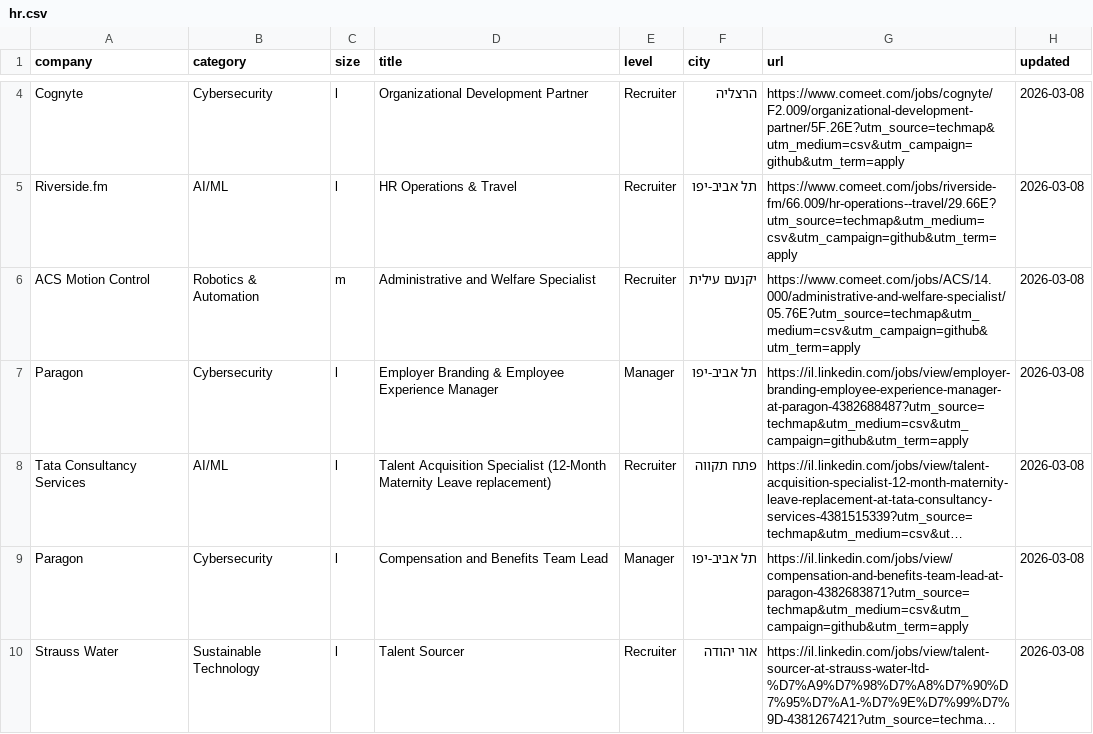
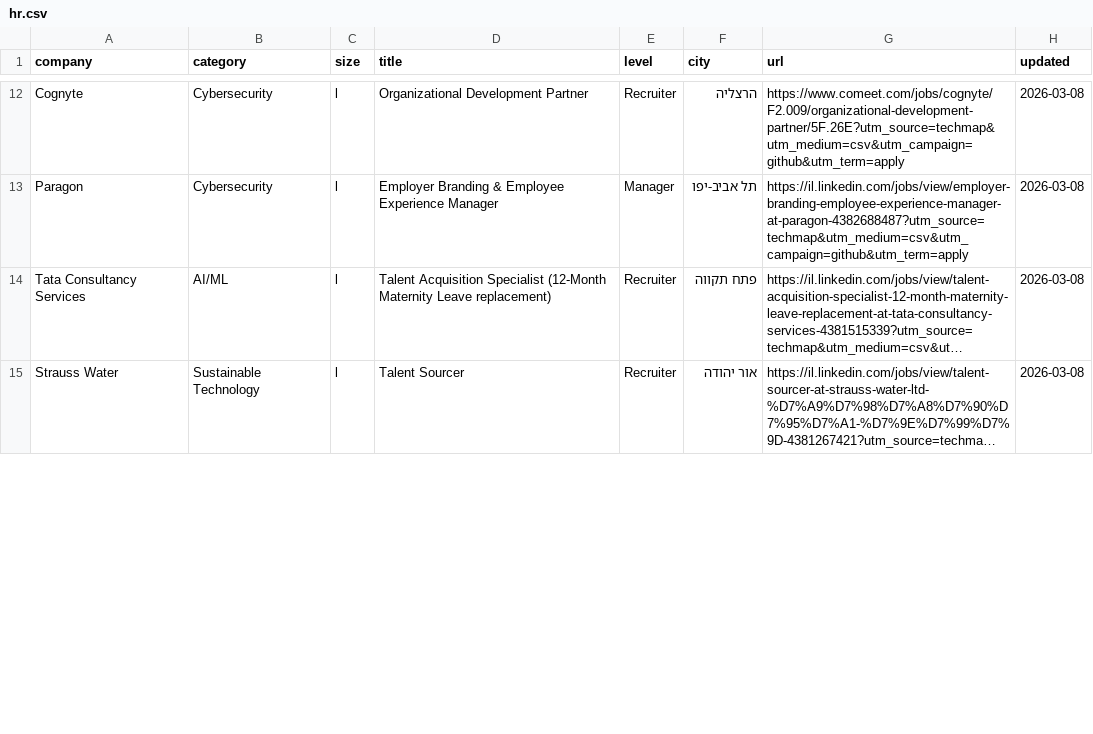
Before and after one commit to mluggy/techmap, a CSV file: jobs/hr.csv, drawn as a sheet; only a part is shown, gaps mark what is left out; long unchanged cells end in …; removed rows and columns are numbered as before the commit, all else as after; the diff covers the shown part only; the diff names each change by its address in the sheet, - before the commit and + after, or states it on an @@ line.

```diff
--- a/jobs/hr.csv
+++ b/jobs/hr.csv
-row 5: Riverside.fm | AI/ML | l | HR Operations & Travel | Recruiter | תל אביב-יפו | https://www.comeet.com/jobs/riverside-fm/66.009/hr-operations--travel/29.66E?utm_source=techmap&utm_medium=csv&utm_campaign=github&utm_term=apply | 2026-03-08
-row 6: ACS Motion Control | Robotics & Automation | m | Administrative and Welfare Specialist | Recruiter | יקנעם עילית | https://www.comeet.com/jobs/ACS/14.000/administrative-and-welfare-specialist/05.76E?utm_source=techmap&utm_medium=csv&utm_campaign=github&utm_term=apply | 2026-03-08
-row 9: Paragon | Cybersecurity | l | Compensation and Benefits Team Lead | Manager | תל אביב-יפו | https://il.linkedin.com/jobs/view/compensation-and-benefits-team-lead-at-paragon-4382683871?utm_source=techmap&utm_medium=csv&utm_campaign=github&utm_term=apply | 2026-03-08
```
Also changed, not shown: 9 added rows, 11 removed rows and 10 moved rows elsewhere in this file, jobs/admin.csv, jobs/marketing.csv, 16 other files.
